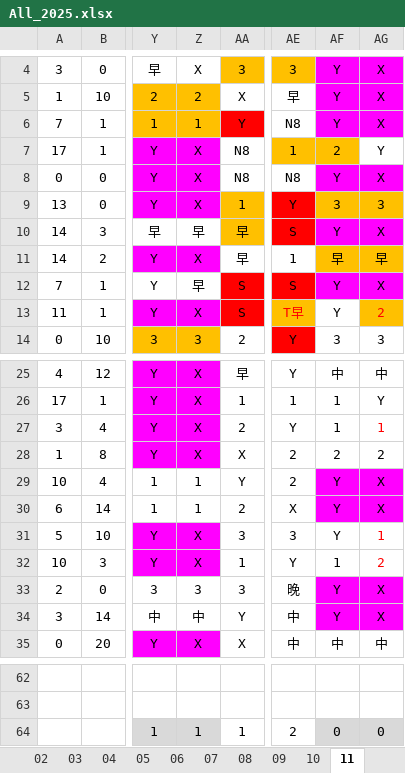
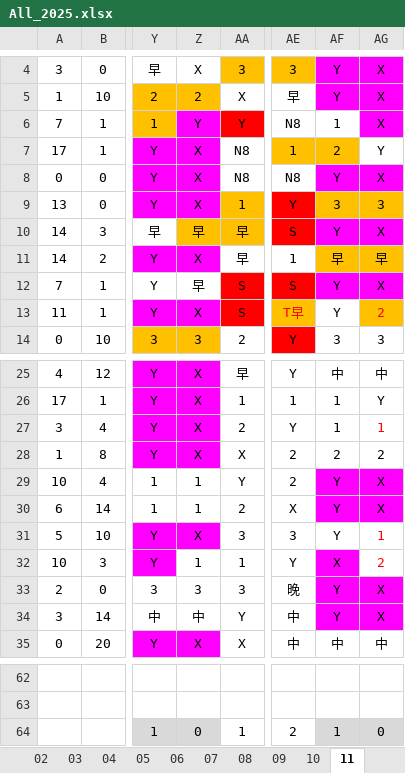
Before and after one commit to JasonHsuFet/Working_Shift, an Excel workbook: All_2025.xlsx, sheet 11, drawn as a sheet; only a part is shown, gaps mark what is left out; values as stored, in another font and other column widths than the file's, no borders; conditional formats not drawn; the diff names each change by its address in the sheet, - before the commit and + after, or states it on an @@ line.

Commit message:
Add files via upload

```diff
--- a/All_2025.xlsx (sheet 11)
+++ b/All_2025.xlsx (sheet 11)
-Z6: 1
+Z6: Y
-Z6 fill: #FFC000
+Z6 fill: #FF00FF
-AF6: Y
+AF6: 1
-AF6 fill: #FF00FF
+AF6 fill: none
-Z10 fill: none
+Z10 fill: #FFC000
-Z32: X
+Z32: 1
-Z32 fill: #FF00FF
+Z32 fill: none
-AF32: 1
+AF32: X
-AF32 fill: none
+AF32 fill: #FF00FF
-Z64: 1
+Z64: 0
-AF64: 0
+AF64: 1
```
